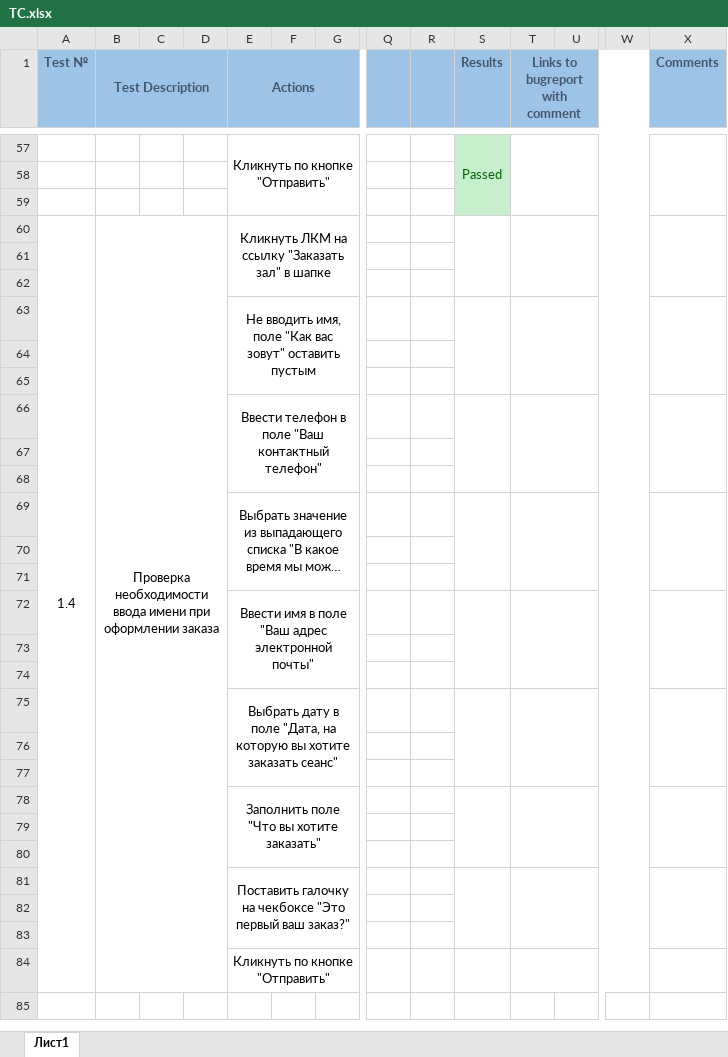
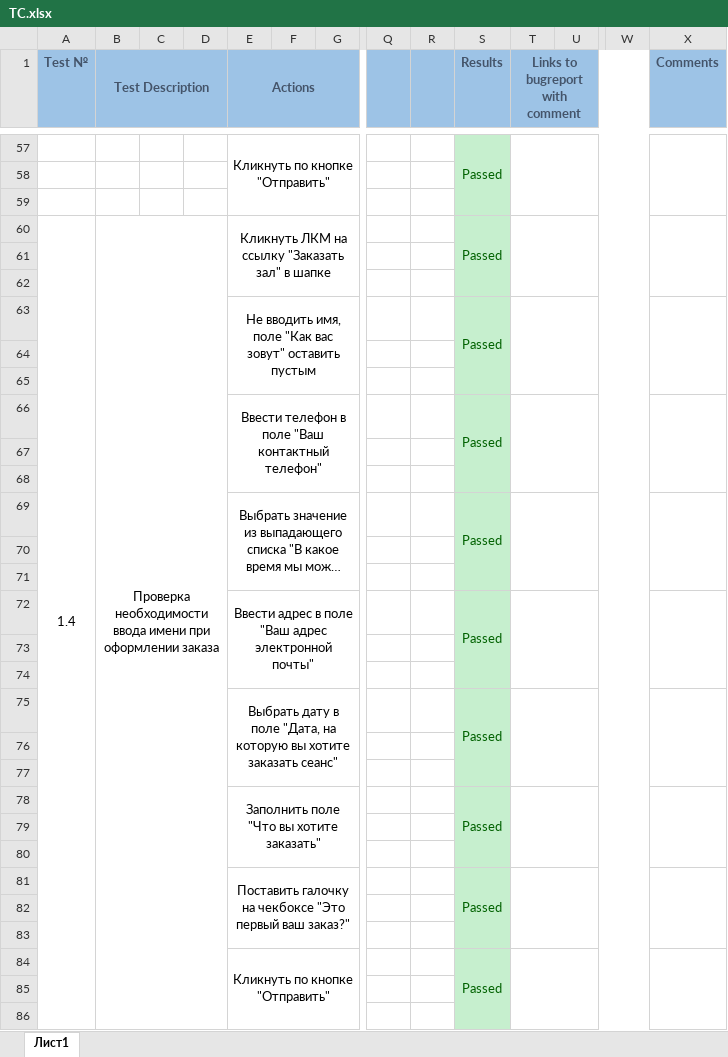
Before and after one commit to Avendattor/AIS_CP_6sem, an Excel workbook: TC/TC.xlsx, sheet Лист1, drawn as a sheet; only a part is shown, gaps mark what is left out; long unchanged cells end in …; values as stored, in another font and other column widths than the file's, no borders; rows hold the shown columns only; the diff covers the shown part only; the diff names each change by its address in the sheet, - before the commit and + after, or states it on an @@ line.

Commit message:
Update TC.xlsx

```diff
--- a/TC/TC.xlsx (sheet Лист1)
+++ b/TC/TC.xlsx (sheet Лист1)
-S60 (Results): (empty)
+S60 (Results): Passed
-S60:S84 fill: none
+S60:S84 fill: #C6EFCE
-S63 (Results): (empty)
+S63 (Results): Passed
-S66 (Results): (empty)
+S66 (Results): Passed
-S69 (Results): (empty)
+S69 (Results): Passed
-E72 (Actions): Ввести имя в поле…
+E72 (Actions): Ввести адрес в поле…
-S72 (Results): (empty)
+S72 (Results): Passed
-S75 (Results): (empty)
+S75 (Results): Passed
-S78 (Results): (empty)
+S78 (Results): Passed
-S81 (Results): (empty)
+S81 (Results): Passed
-S84 (Results): (empty)
+S84 (Results): Passed
+S84:S86 merged
+X84:X86 merged
+row 85: (empty)
+row 86: (empty)
```
Also changed, not shown: 22 added rows and 1 edited cell elsewhere in this sheet.
